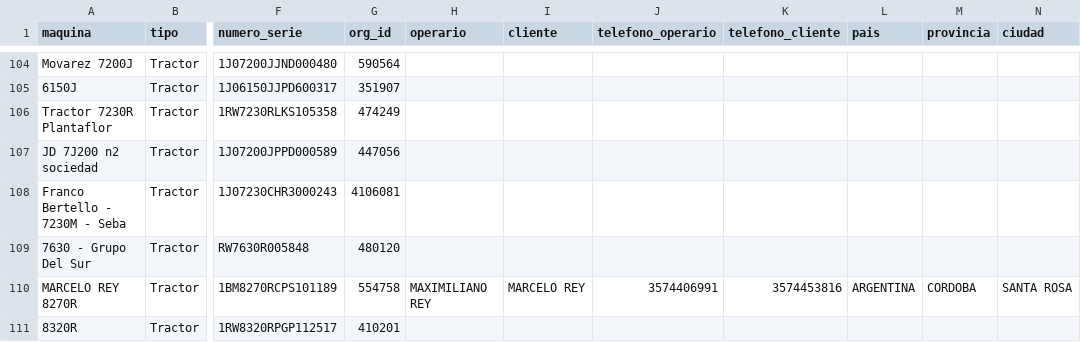
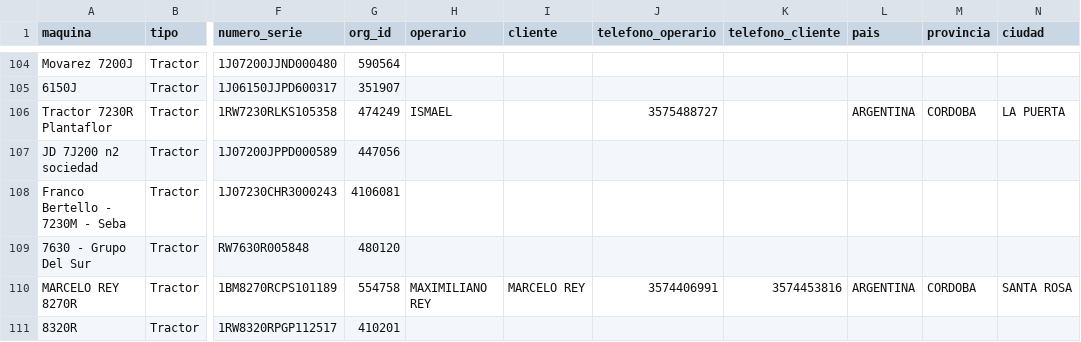
Before and after one commit to s-dagatti/crack_del_campo, a CSV file: data/base_de_clientes.csv, drawn as a sheet; only a part is shown, gaps mark what is left out; the diff names each change by its address in the sheet, - before the commit and + after, or states it on an @@ line.

Commit message:
Actualiza participante 1RW7230RLKS105358

```diff
--- a/data/base_de_clientes.csv
+++ b/data/base_de_clientes.csv
-H106 (operario): (empty)
+H106 (operario): ISMAEL
-J106 (telefono_operario): (empty)
+J106 (telefono_operario): 3575488727
-L106 (pais): (empty)
+L106 (pais): ARGENTINA
-M106 (provincia): (empty)
+M106 (provincia): CORDOBA
-N106 (ciudad): (empty)
+N106 (ciudad): LA PUERTA
```
